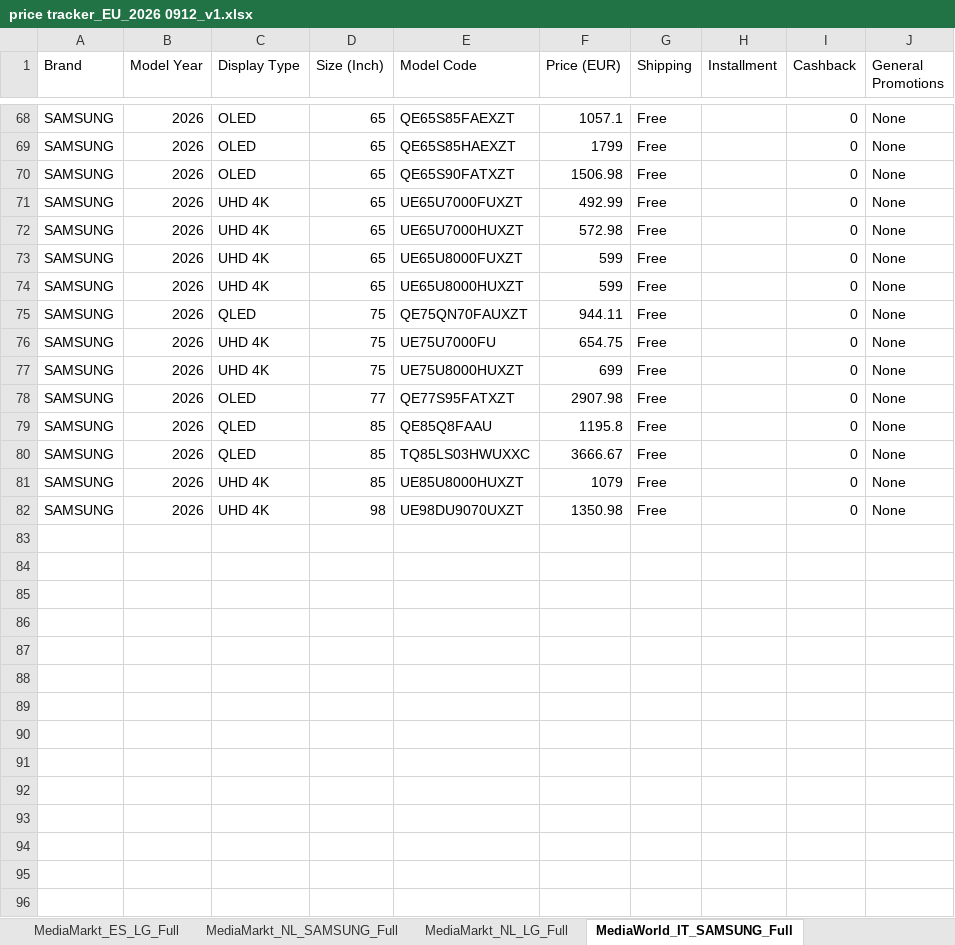
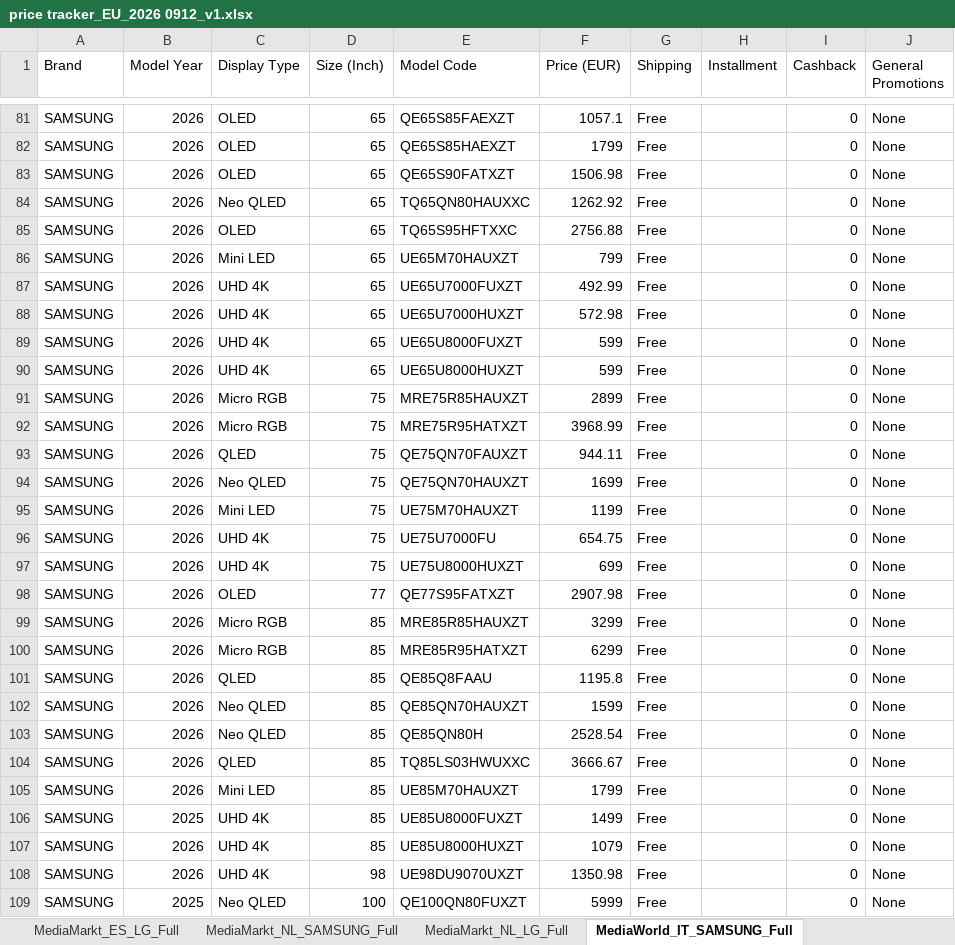
Before and after one commit to harrydhpark/price-tracker, an Excel workbook: History_EU/2026 0912/price tracker_EU_2026 0912_v1.xlsx, sheet MediaWorld_IT_SAMSUNG_Full, drawn as a sheet; only a part is shown, gaps mark what is left out; values as stored, in another font and other column widths than the file's, no borders; the diff covers the shown part only; the diff names each change by its address in the sheet, - before the commit and + after, or states it on an @@ line.

```diff
--- a/History_EU/2026 0912/price tracker_EU_2026 0912_v1.xlsx (sheet MediaWorld_IT_SAMSUNG_Full)
+++ b/History_EU/2026 0912/price tracker_EU_2026 0912_v1.xlsx (sheet MediaWorld_IT_SAMSUNG_Full)
+row 84: SAMSUNG | 2026 | Neo QLED | 65 | TQ65QN80HAUXXC | 1262.92 | Free |  | 0 | None
+row 85: SAMSUNG | 2026 | OLED | 65 | TQ65S95HFTXXC | 2756.88 | Free |  | 0 | None
+row 86: SAMSUNG | 2026 | Mini LED | 65 | UE65M70HAUXZT | 799 | Free |  | 0 | None
+row 91: SAMSUNG | 2026 | Micro RGB | 75 | MRE75R85HAUXZT | 2899 | Free |  | 0 | None
+row 92: SAMSUNG | 2026 | Micro RGB | 75 | MRE75R95HATXZT | 3968.99 | Free |  | 0 | None
+row 94: SAMSUNG | 2026 | Neo QLED | 75 | QE75QN70HAUXZT | 1699 | Free |  | 0 | None
+row 95: SAMSUNG | 2026 | Mini LED | 75 | UE75M70HAUXZT | 1199 | Free |  | 0 | None
+row 99: SAMSUNG | 2026 | Micro RGB | 85 | MRE85R85HAUXZT | 3299 | Free |  | 0 | None
+row 100: SAMSUNG | 2026 | Micro RGB | 85 | MRE85R95HATXZT | 6299 | Free |  | 0 | None
+row 102: SAMSUNG | 2026 | Neo QLED | 85 | QE85QN70HAUXZT | 1599 | Free |  | 0 | None
+row 103: SAMSUNG | 2026 | Neo QLED | 85 | QE85QN80H | 2528.54 | Free |  | 0 | None
+row 105: SAMSUNG | 2026 | Mini LED | 85 | UE85M70HAUXZT | 1799 | Free |  | 0 | None
+row 106: SAMSUNG | 2025 | UHD 4K | 85 | UE85U8000FUXZT | 1499 | Free |  | 0 | None
+row 109: SAMSUNG | 2025 | Neo QLED | 100 | QE100QN80FUXZT | 5999 | Free |  | 0 | None
```
Also changed, not shown: 13 added rows elsewhere in this sheet, sheet MediaWorld_IT_LG_Full, sheet MediaMarkt_NL_LG_Full, sheet Fnac_FR_SAMSUNG_Full, sheet MediaMarkt_DE_SAMSUNG_Full, sheet Fnac_FR_LG_Full, sheet MediaMarkt_DE_LG_Full, 3 more sheets, hidden cells, data/price tracker_EU_2026 0912_v1.xlsx, 21 other files.
